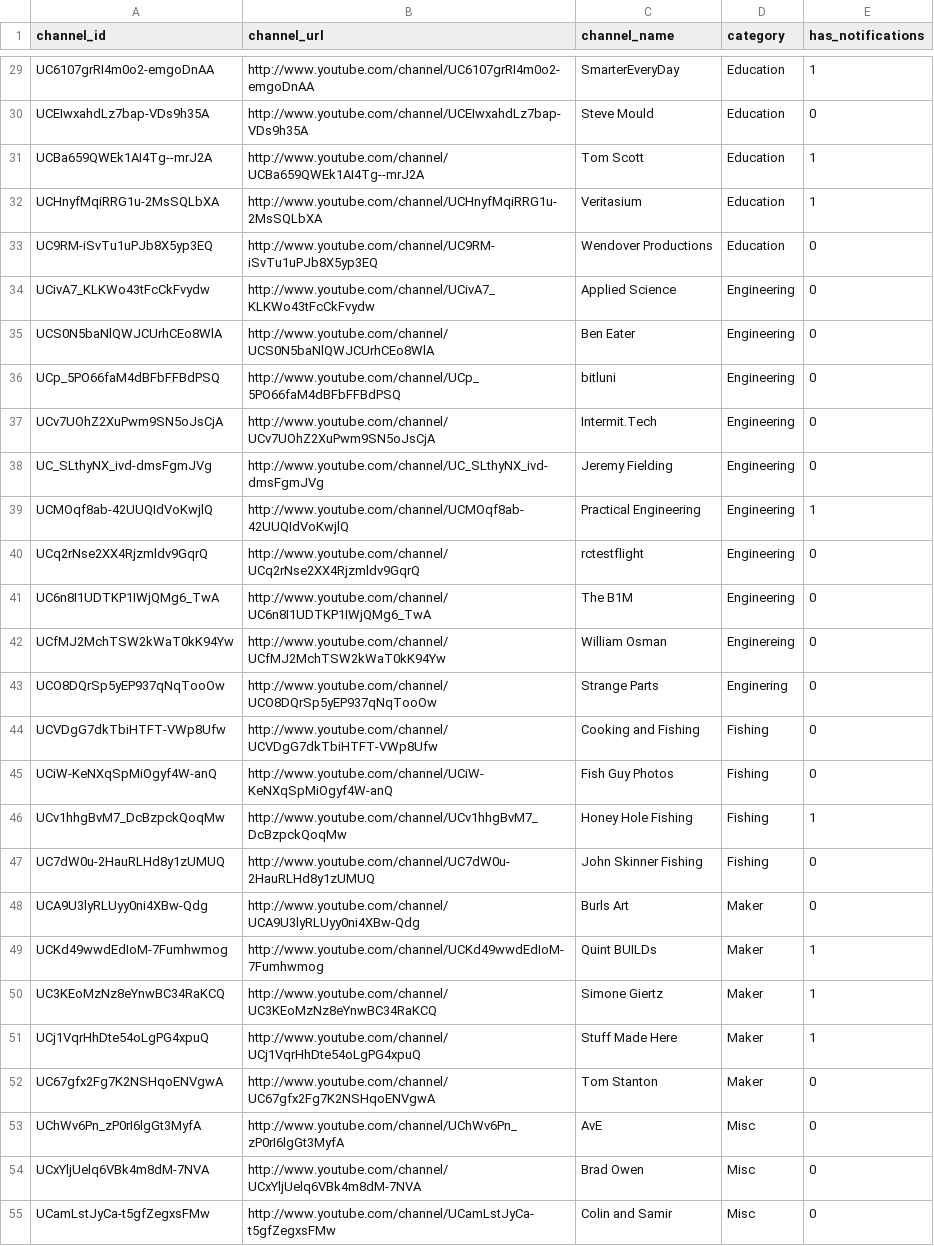
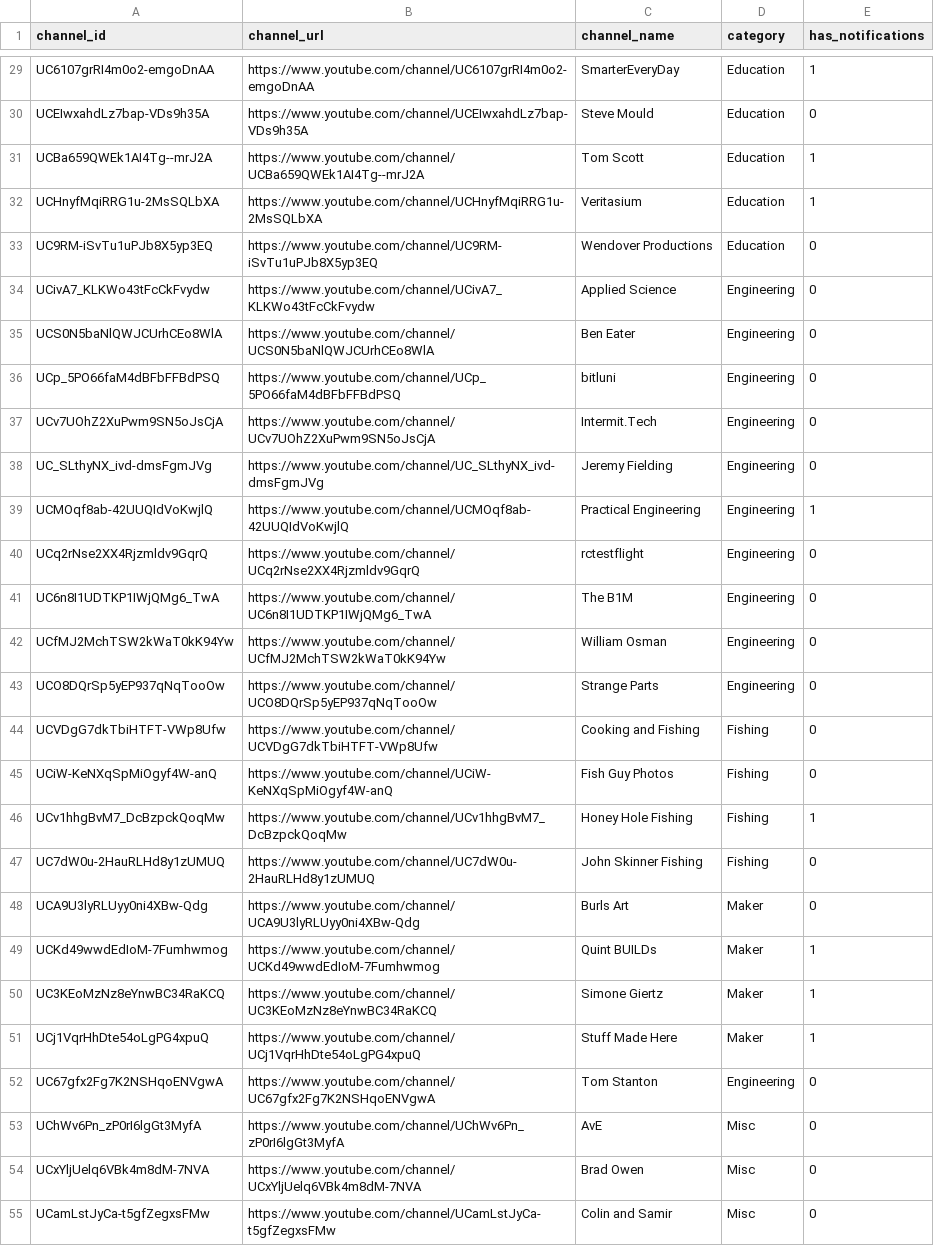
Before and after one commit to johnzanussi/johnzanussi.com, a CSV file: data/youtube-subscriptions.csv, drawn as a sheet; only a part is shown, gaps mark what is left out; the diff covers the shown part only; the diff names each change by its address in the sheet, - before the commit and + after, or states it on an @@ line.

Commit message:
Update README. Fix typos in youtube subs

```diff
--- a/data/youtube-subscriptions.csv
+++ b/data/youtube-subscriptions.csv
-B29 (channel_url): http://www.youtube.com/channel/UC6107grRI4m0o2-emgoDnAA
+B29 (channel_url): https://www.youtube.com/channel/UC6107grRI4m0o2-emgoDnAA
-B30 (channel_url): http://www.youtube.com/channel/UCEIwxahdLz7bap-VDs9h35A
+B30 (channel_url): https://www.youtube.com/channel/UCEIwxahdLz7bap-VDs9h35A
-B31 (channel_url): http://www.youtube.com/channel/UCBa659QWEk1AI4Tg--mrJ2A
+B31 (channel_url): https://www.youtube.com/channel/UCBa659QWEk1AI4Tg--mrJ2A
-B32 (channel_url): http://www.youtube.com/channel/UCHnyfMqiRRG1u-2MsSQLbXA
+B32 (channel_url): https://www.youtube.com/channel/UCHnyfMqiRRG1u-2MsSQLbXA
-B33 (channel_url): http://www.youtube.com/channel/UC9RM-iSvTu1uPJb8X5yp3EQ
+B33 (channel_url): https://www.youtube.com/channel/UC9RM-iSvTu1uPJb8X5yp3EQ
-B34 (channel_url): http://www.youtube.com/channel/UCivA7_KLKWo43tFcCkFvydw
+B34 (channel_url): https://www.youtube.com/channel/UCivA7_KLKWo43tFcCkFvydw
-B35 (channel_url): http://www.youtube.com/channel/UCS0N5baNlQWJCUrhCEo8WlA
+B35 (channel_url): https://www.youtube.com/channel/UCS0N5baNlQWJCUrhCEo8WlA
-B36 (channel_url): http://www.youtube.com/channel/UCp_5PO66faM4dBFbFFBdPSQ
+B36 (channel_url): https://www.youtube.com/channel/UCp_5PO66faM4dBFbFFBdPSQ
-B37 (channel_url): http://www.youtube.com/channel/UCv7UOhZ2XuPwm9SN5oJsCjA
+B37 (channel_url): https://www.youtube.com/channel/UCv7UOhZ2XuPwm9SN5oJsCjA
-B38 (channel_url): http://www.youtube.com/channel/UC_SLthyNX_ivd-dmsFgmJVg
+B38 (channel_url): https://www.youtube.com/channel/UC_SLthyNX_ivd-dmsFgmJVg
-B39 (channel_url): http://www.youtube.com/channel/UCMOqf8ab-42UUQIdVoKwjlQ
+B39 (channel_url): https://www.youtube.com/channel/UCMOqf8ab-42UUQIdVoKwjlQ
-B40 (channel_url): http://www.youtube.com/channel/UCq2rNse2XX4Rjzmldv9GqrQ
+B40 (channel_url): https://www.youtube.com/channel/UCq2rNse2XX4Rjzmldv9GqrQ
-B41 (channel_url): http://www.youtube.com/channel/UC6n8I1UDTKP1IWjQMg6_TwA
+B41 (channel_url): https://www.youtube.com/channel/UC6n8I1UDTKP1IWjQMg6_TwA
-B42 (channel_url): http://www.youtube.com/channel/UCfMJ2MchTSW2kWaT0kK94Yw
+B42 (channel_url): https://www.youtube.com/channel/UCfMJ2MchTSW2kWaT0kK94Yw
-D42 (category): Enginereing
+D42 (category): Engineering
-B43 (channel_url): http://www.youtube.com/channel/UCO8DQrSp5yEP937qNqTooOw
+B43 (channel_url): https://www.youtube.com/channel/UCO8DQrSp5yEP937qNqTooOw
-D43 (category): Enginering
+D43 (category): Engineering
-B44 (channel_url): http://www.youtube.com/channel/UCVDgG7dkTbiHTFT-VWp8Ufw
+B44 (channel_url): https://www.youtube.com/channel/UCVDgG7dkTbiHTFT-VWp8Ufw
-B45 (channel_url): http://www.youtube.com/channel/UCiW-KeNXqSpMiOgyf4W-anQ
+B45 (channel_url): https://www.youtube.com/channel/UCiW-KeNXqSpMiOgyf4W-anQ
-B46 (channel_url): http://www.youtube.com/channel/UCv1hhgBvM7_DcBzpckQoqMw
+B46 (channel_url): https://www.youtube.com/channel/UCv1hhgBvM7_DcBzpckQoqMw
-B47 (channel_url): http://www.youtube.com/channel/UC7dW0u-2HauRLHd8y1zUMUQ
+B47 (channel_url): https://www.youtube.com/channel/UC7dW0u-2HauRLHd8y1zUMUQ
-B48 (channel_url): http://www.youtube.com/channel/UCA9U3lyRLUyy0ni4XBw-Qdg
+B48 (channel_url): https://www.youtube.com/channel/UCA9U3lyRLUyy0ni4XBw-Qdg
-B49 (channel_url): http://www.youtube.com/channel/UCKd49wwdEdIoM-7Fumhwmog
+B49 (channel_url): https://www.youtube.com/channel/UCKd49wwdEdIoM-7Fumhwmog
-B50 (channel_url): http://www.youtube.com/channel/UC3KEoMzNz8eYnwBC34RaKCQ
+B50 (channel_url): https://www.youtube.com/channel/UC3KEoMzNz8eYnwBC34RaKCQ
-B51 (channel_url): http://www.youtube.com/channel/UCj1VqrHhDte54oLgPG4xpuQ
+B51 (channel_url): https://www.youtube.com/channel/UCj1VqrHhDte54oLgPG4xpuQ
-B52 (channel_url): http://www.youtube.com/channel/UC67gfx2Fg7K2NSHqoENVgwA
+B52 (channel_url): https://www.youtube.com/channel/UC67gfx2Fg7K2NSHqoENVgwA
-D52 (category): Maker
+D52 (category): Engineering
-B53 (channel_url): http://www.youtube.com/channel/UChWv6Pn_zP0rI6lgGt3MyfA
+B53 (channel_url): https://www.youtube.com/channel/UChWv6Pn_zP0rI6lgGt3MyfA
-B54 (channel_url): http://www.youtube.com/channel/UCxYljUelq6VBk4m8dM-7NVA
+B54 (channel_url): https://www.youtube.com/channel/UCxYljUelq6VBk4m8dM-7NVA
-B55 (channel_url): http://www.youtube.com/channel/UCamLstJyCa-t5gfZegxsFMw
+B55 (channel_url): https://www.youtube.com/channel/UCamLstJyCa-t5gfZegxsFMw
```
Also changed, not shown: 61 edited cells elsewhere in this file, 1 other file.
